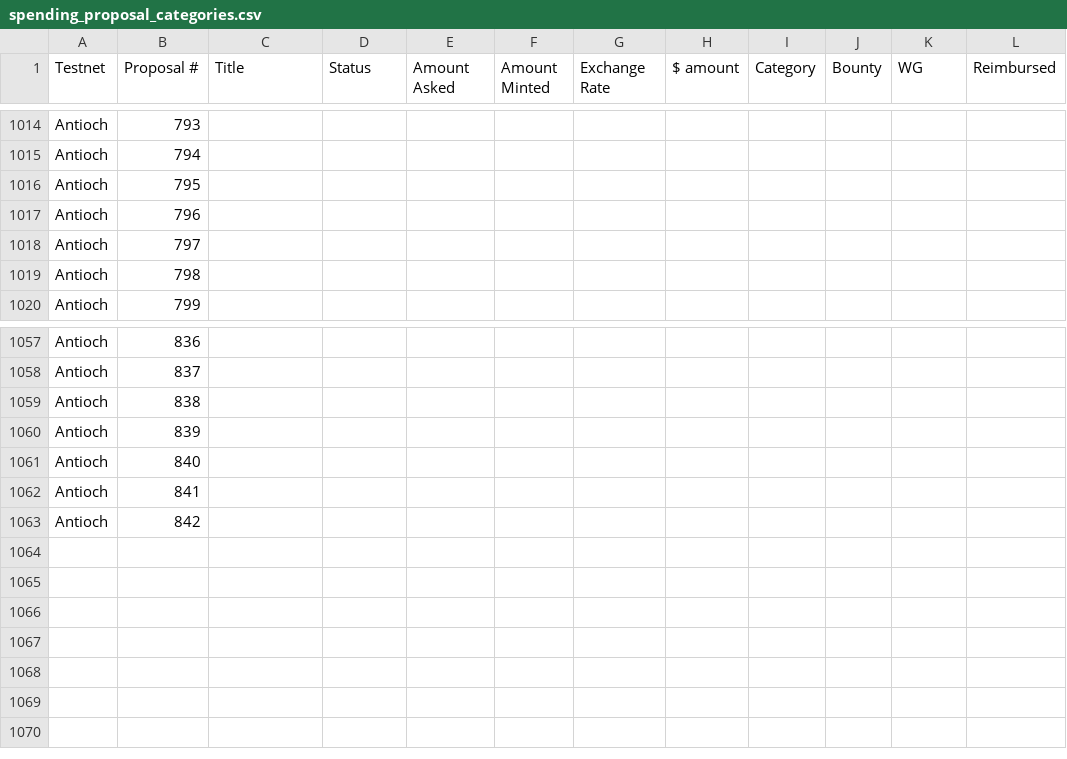
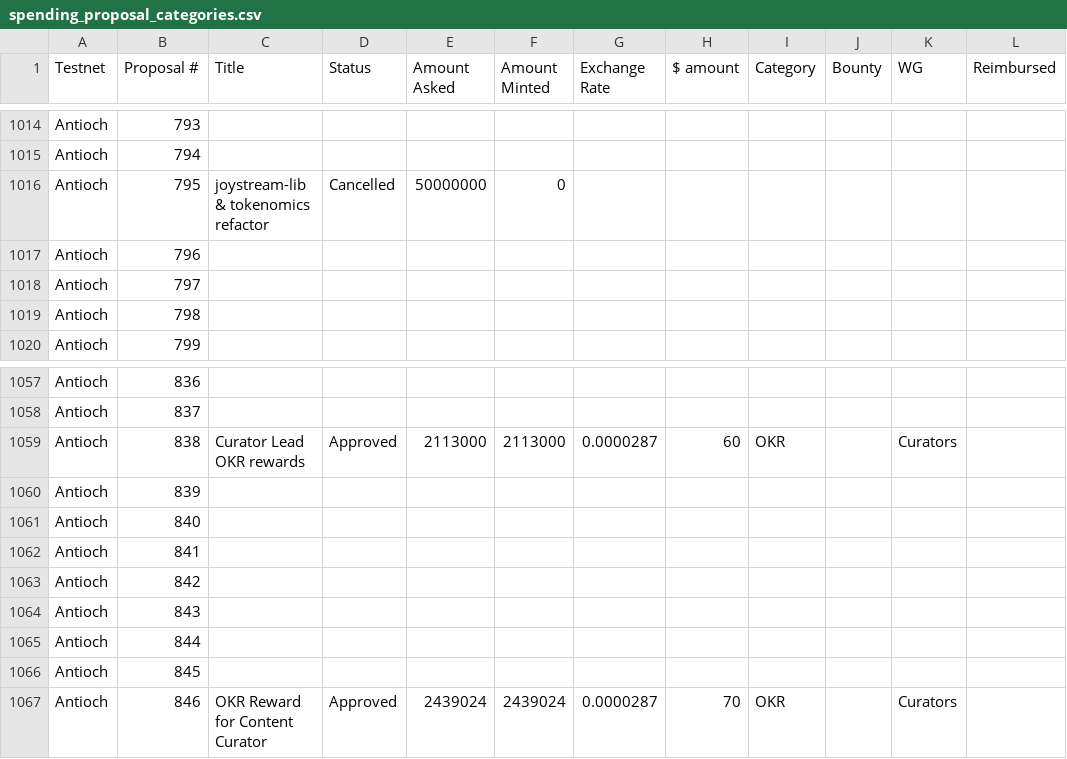
Before and after one commit to Joystream/community-repo, a CSV file: governance/spending_proposal_categories.csv, drawn as a sheet; only a part is shown, gaps mark what is left out; the diff covers the shown part only.

```diff
--- a/governance/spending_proposal_categories.csv
+++ b/governance/spending_proposal_categories.csv
@@ -1015,3 +1015,3 @@ Antioch,793,,,,,,,,,,
 Antioch,794,,,,,,,,,,
-Antioch,795,,,,,,,,,,
+Antioch,795,joystream-lib & tokenomics refactor,Cancelled,50000000,0,,,,,,
 Antioch,796,,,,,,,,,,
@@ -1058,3 +1058,3 @@ Antioch,836,,,,,,,,,,
 Antioch,837,,,,,,,,,,
-Antioch,838,,,,,,,,,,
+Antioch,838,Curator Lead OKR rewards,Approved,2113000,2113000,0.0000287,60,OKR,,Curators,
 Antioch,839,,,,,,,,,,
@@ -1063 +1063,5 @@ Antioch,841,,,,,,,,,,
 Antioch,842,,,,,,,,,,
+Antioch,843,,,,,,,,,,
+Antioch,844,,,,,,,,,,
+Antioch,845,,,,,,,,,,
+Antioch,846,OKR Reward for Content Curator,Approved,2439024,2439024,0.0000287,70,OKR,,Curators,
```
Also changed, not shown: 9 added rows, 9 removed rows and 4 edited cells elsewhere in this file.
